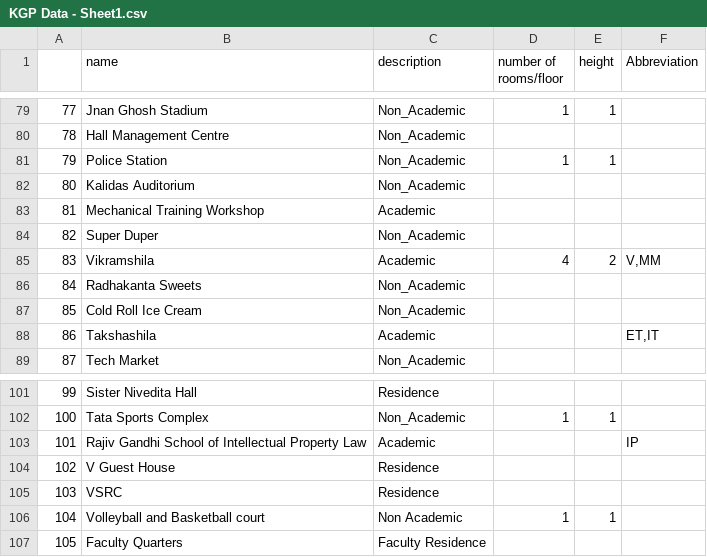
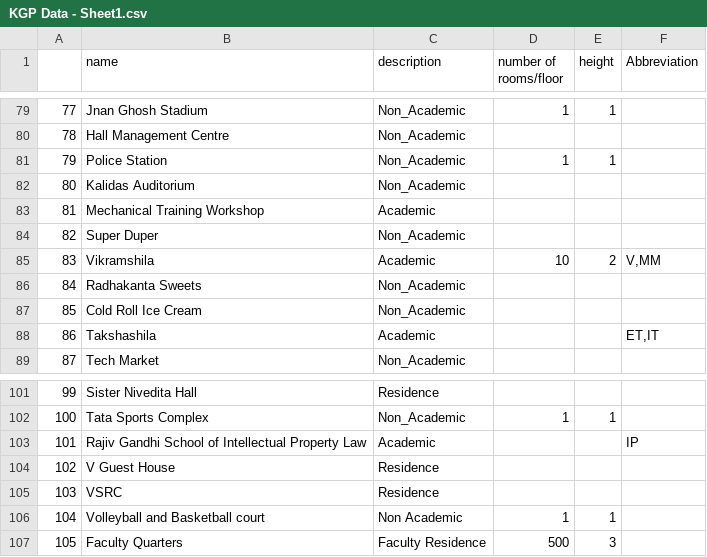
Before and after one commit to CEOAI-ABM/Full_intergration_rakshak, a CSV file: src/Campus_data/KGP Data - Sheet1.csv, drawn as a sheet; only a part is shown, gaps mark what is left out.

Commit message:
Updated KGP Data - Sheet1.csv

```diff
--- a/src/Campus_data/KGP Data - Sheet1.csv
+++ b/src/Campus_data/KGP Data - Sheet1.csv
@@ -84,3 +84,3 @@
 82,Super Duper,Non_Academic,,,
-83,Vikramshila,Academic,4,2,"V,MM"
+83,Vikramshila,Academic,10,2,"V,MM"
 84,Radhakanta Sweets,Non_Academic,,,
@@ -106,2 +106,2 @@
 104,Volleyball and Basketball court,Non Academic,1,1,
-105,Faculty Quarters,Faculty Residence,,,
+105,Faculty Quarters,Faculty Residence,500,3,
```
